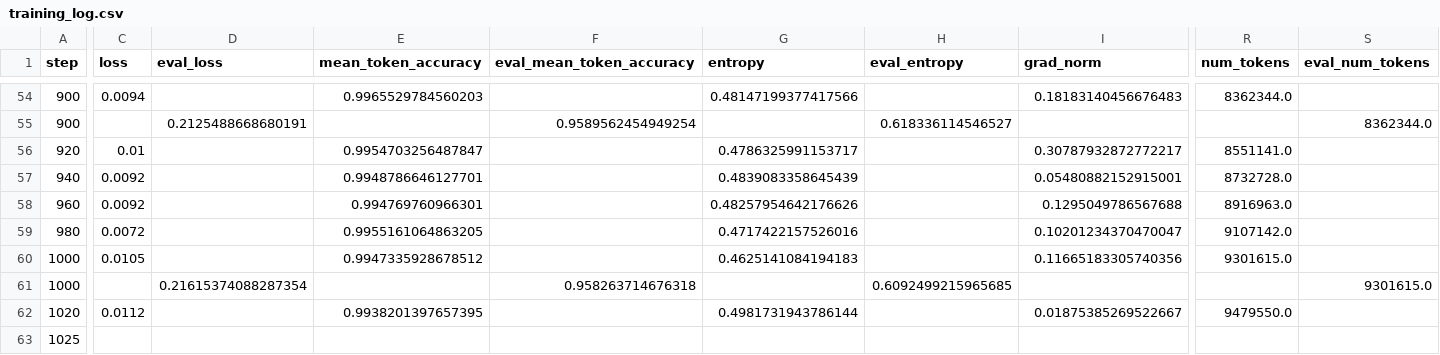
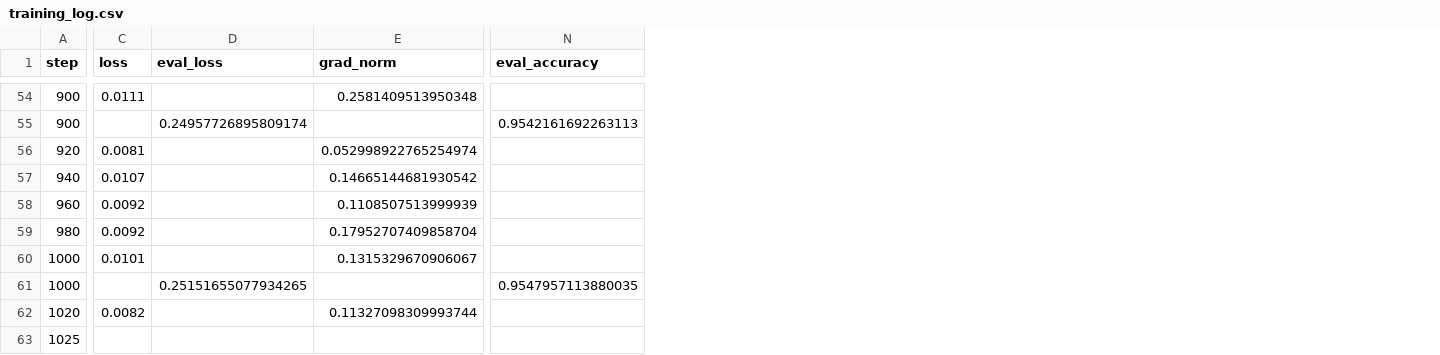
Before and after one commit to timthedev07/pie-tactic-predictor, a CSV file: output/deepseek-coder-1.3b/training_log.csv, drawn as a sheet; only a part is shown, gaps mark what is left out; removed rows and columns are numbered as before the commit, all else as after; rows hold the shown columns only; the diff covers the shown part only; the diff names each change by its address in the sheet, - before the commit and + after, or states it on an @@ line.

```diff
--- a/output/deepseek-coder-1.3b/training_log.csv
+++ b/output/deepseek-coder-1.3b/training_log.csv
-column E (mean_token_accuracy), rows 54-62: 0.9965529784560203 |  | 0.9954703256487847 | 0.9948786646127701 | 0.994769760966301 | 0.9955161064863205 | 0.9947335928678512 |  | 0.9938201397657395
-column F (eval_mean_token_accuracy), rows 55-61: 0.9589562454949254 |  |  |  |  |  | 0.958263714676318
-column G (entropy), rows 54-62: 0.48147199377417566 |  | 0.4786325991153717 | 0.4839083358645439 | 0.48257954642176626 | 0.4717422157526016 | 0.4625141084194183 |  | 0.4981731943786144
-column H (eval_entropy), rows 55-61: 0.618336114546527 |  |  |  |  |  | 0.6092499215965685
-column R (num_tokens), rows 54-62: 8362344.0 |  | 8551141.0 | 8732728.0 | 8916963.0 | 9107142.0 | 9301615.0 |  | 9479550.0
-column S (eval_num_tokens), rows 55-61: 8362344.0 |  |  |  |  |  | 9301615.0
+column N (eval_accuracy), rows 55-61: 0.9542161692263113 |  |  |  |  |  | 0.9547957113880035
-C54 (loss): 0.0094
+C54 (loss): 0.0111
-E54 (grad_norm): 0.18183140456676483
+E54 (grad_norm): 0.2581409513950348
-D55 (eval_loss): 0.2125488668680191
+D55 (eval_loss): 0.24957726895809174
-C56 (loss): 0.01
+C56 (loss): 0.0081
-E56 (grad_norm): 0.30787932872772217
+E56 (grad_norm): 0.052998922765254974
-C57 (loss): 0.0092
+C57 (loss): 0.0107
-E57 (grad_norm): 0.05480882152915001
+E57 (grad_norm): 0.14665144681930542
-E58 (grad_norm): 0.1295049786567688
+E58 (grad_norm): 0.1108507513999939
-C59 (loss): 0.0072
+C59 (loss): 0.0092
-E59 (grad_norm): 0.10201234370470047
+E59 (grad_norm): 0.17952707409858704
-C60 (loss): 0.0105
+C60 (loss): 0.0101
-E60 (grad_norm): 0.11665183305740356
+E60 (grad_norm): 0.1315329670906067
-D61 (eval_loss): 0.21615374088287354
+D61 (eval_loss): 0.25151655077934265
-C62 (loss): 0.0112
+C62 (loss): 0.0082
-E62 (grad_norm): 0.01875385269522667
+E62 (grad_norm): 0.11327098309993744
-row 63: 1025
+row 63: 1025
```
Also changed, not shown: 126 edited cells elsewhere in this file, output/deepseek-coder-1.3b/training_summary.csv, 1 other file.
